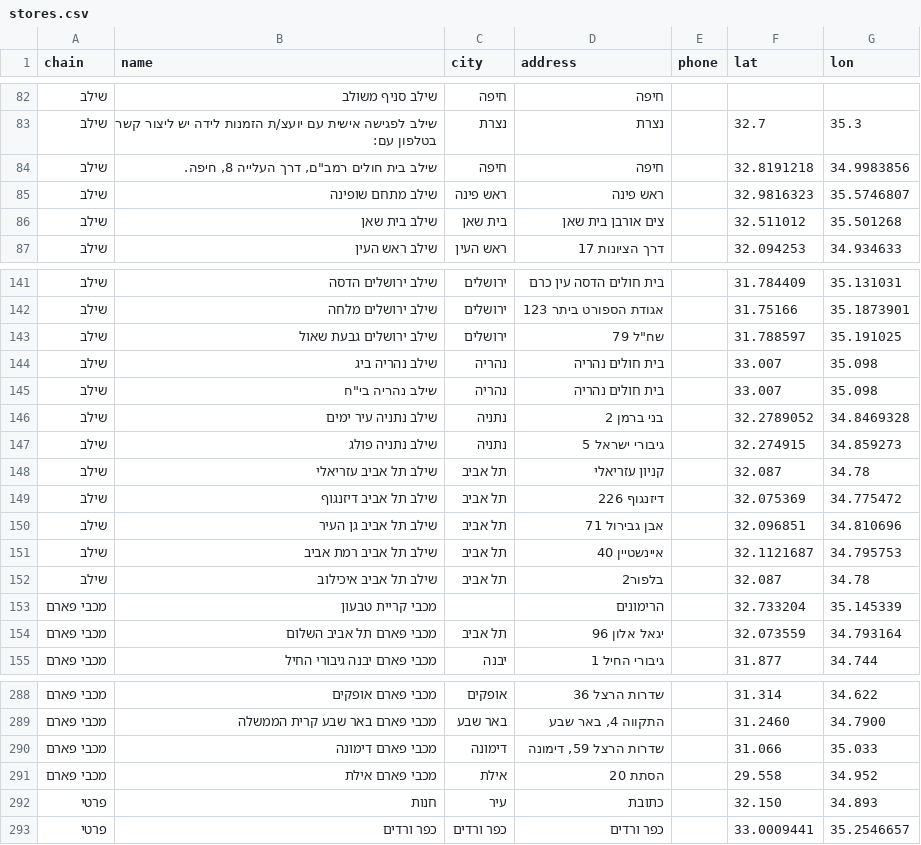
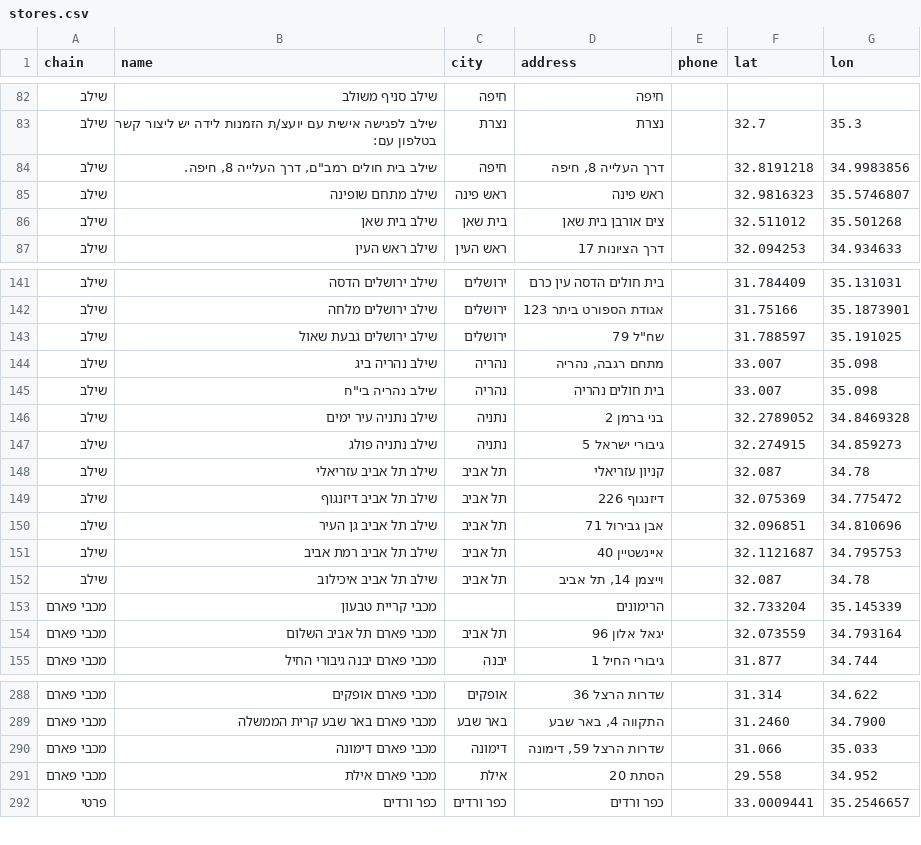
Before and after one commit to yonatan-avshalomov/-whatsapp-bot, a CSV file: stores.csv, drawn as a sheet; only a part is shown, gaps mark what is left out.

```diff
--- a/stores.csv
+++ b/stores.csv
@@ -83,3 +83,3 @@
 שילב,שילב לפגישה אישית עם יועצ/ת הזמנות לידה יש ליצור קשר בטלפון עם:,נצרת,נצרת,,32.7,35.3
-שילב,"שילב בית חולים רמב""ם, דרך העלייה 8, חיפה.",חיפה,חיפה,,32.8191218,34.9983856
+שילב,"שילב בית חולים רמב""ם, דרך העלייה 8, חיפה.",חיפה,"דרך העלייה 8, חיפה",,32.8191218,34.9983856
 שילב,שילב מתחם שופינה,ראש פינה,ראש פינה,,32.9816323,35.5746807
@@ -143,3 +143,3 @@
 שילב,שילב ירושלים גבעת שאול,ירושלים,"שח""ל 79",,31.788597,35.191025
-שילב,שילב נהריה ביג,נהריה,בית חולים נהריה,,33.007,35.098
+שילב,שילב נהריה ביג,נהריה,"מתחם רגבה, נהריה",,33.007,35.098
 שילב,"שילב נהריה בי""ח",נהריה,בית חולים נהריה,,33.007,35.098
@@ -151,3 +151,3 @@
 שילב,שילב תל אביב רמת אביב,תל אביב,איינשטיין 40,,32.1121687,34.795753
-שילב,שילב תל אביב איכילוב,תל אביב,בלפור2,,32.087,34.78
+שילב,שילב תל אביב איכילוב,תל אביב,"וייצמן 14, תל אביב",,32.087,34.78
 מכבי פארם,מכבי קריית טבעון,,הרימונים,,32.733204,35.145339
@@ -291,3 +291,2 @@
 מכבי פארם,מכבי פארם אילת,אילת,הסתת 20,,29.558,34.952
-פרטי,חנות,עיר,כתובת,,32.150,34.893
 פרטי,כפר ורדים,כפר ורדים,כפר ורדים,,33.0009441,35.2546657
```
